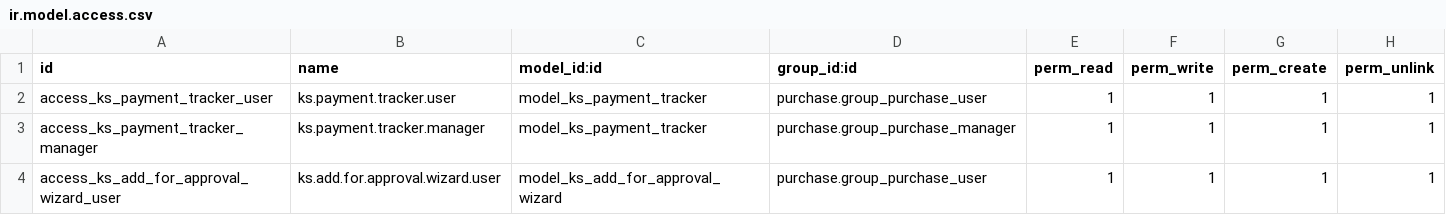
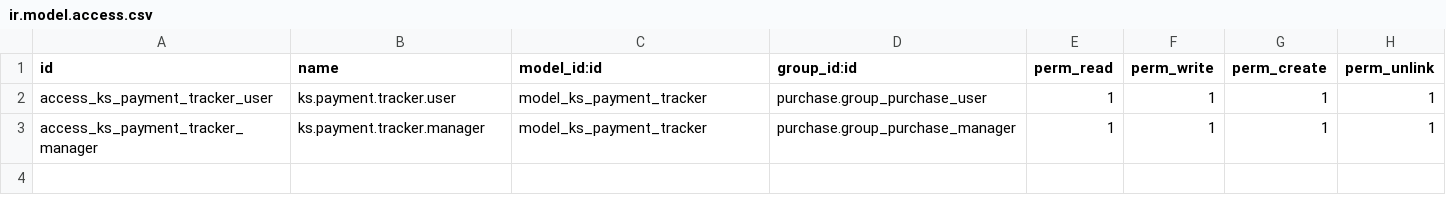
Before and after one commit to Bora-Multicorp/OdooERP, a CSV file: ks_payment_tracker/security/ir.model.access.csv, drawn as a sheet.

```diff
--- a/ks_payment_tracker/security/ir.model.access.csv
+++ b/ks_payment_tracker/security/ir.model.access.csv
@@ -3,2 +3 @@ access_ks_payment_tracker_user,ks.payment.tracker.user,model_ks_payment_tracker,
 access_ks_payment_tracker_manager,ks.payment.tracker.manager,model_ks_payment_tracker,purchase.group_purchase_manager,1,1,1,1
-access_ks_add_for_approval_wizard_user,ks.add.for.approval.wizard.user,model_ks_add_for_approval_wizard,purchase.group_purchase_user,1,1,1,1
```
Also changed, not shown: ks_purchase_advance_payment/security/ir.model.access.csv, 34 other files.
